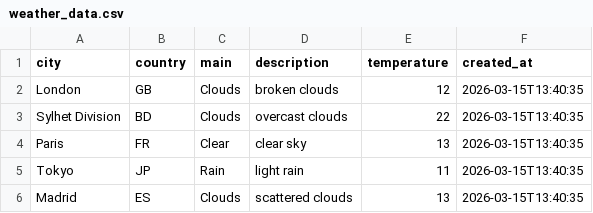
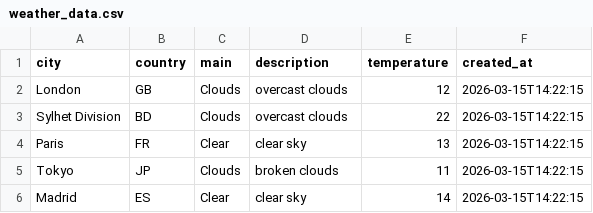
Before and after one commit to amzzz930/weather-api-integration, a CSV file: weather_data.csv, drawn as a sheet.

```diff
--- a/weather_data.csv
+++ b/weather_data.csv
@@ -1,6 +1,6 @@
 city,country,main,description,temperature,created_at
-London,GB,Clouds,broken clouds,12,2026-03-15T13:40:35
-Sylhet Division,BD,Clouds,overcast clouds,22,2026-03-15T13:40:35
-Paris,FR,Clear,clear sky,13,2026-03-15T13:40:35
-Tokyo,JP,Rain,light rain,11,2026-03-15T13:40:35
-Madrid,ES,Clouds,scattered clouds,13,2026-03-15T13:40:35
+London,GB,Clouds,overcast clouds,12,2026-03-15T14:22:15
+Sylhet Division,BD,Clouds,overcast clouds,22,2026-03-15T14:22:15
+Paris,FR,Clear,clear sky,13,2026-03-15T14:22:15
+Tokyo,JP,Clouds,broken clouds,11,2026-03-15T14:22:15
+Madrid,ES,Clear,clear sky,14,2026-03-15T14:22:15
```
